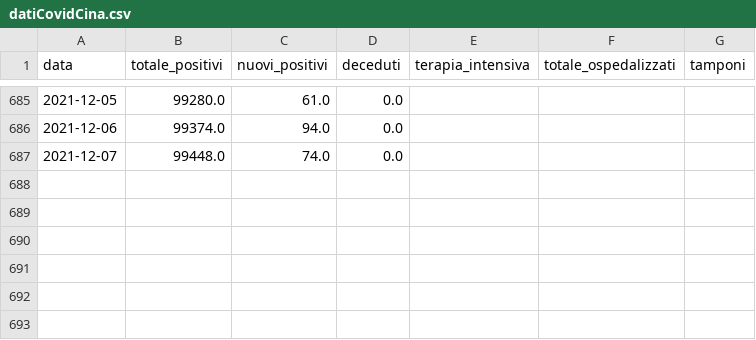
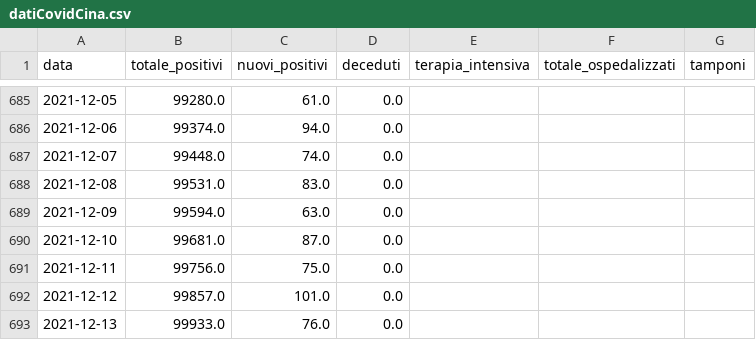
Before and after one commit to stefanospin7/Progetto_Bioinfo_PLP, a CSV file: data/datiCovidCina.csv, drawn as a sheet; only a part is shown, gaps mark what is left out; the diff names each change by its address in the sheet, - before the commit and + after, or states it on an @@ line.

```diff
--- a/data/datiCovidCina.csv
+++ b/data/datiCovidCina.csv
+row 688: 2021-12-08 | 99531.0 | 83.0 | 0.0
+row 689: 2021-12-09 | 99594.0 | 63.0 | 0.0
+row 690: 2021-12-10 | 99681.0 | 87.0 | 0.0
+row 691: 2021-12-11 | 99756.0 | 75.0 | 0.0
+row 692: 2021-12-12 | 99857.0 | 101.0 | 0.0
+row 693: 2021-12-13 | 99933.0 | 76.0 | 0.0
```
Also changed, not shown: data/datiCovidItalia.csv, data/datiCovidMondo.csv, 1 other file.
